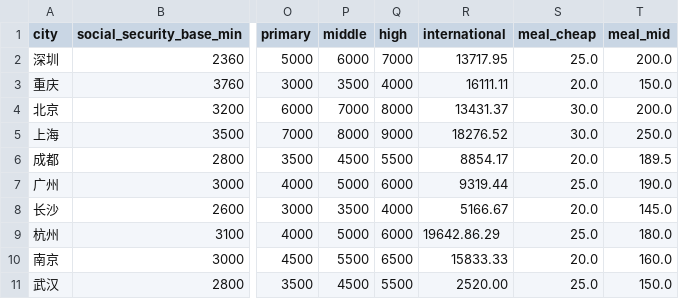
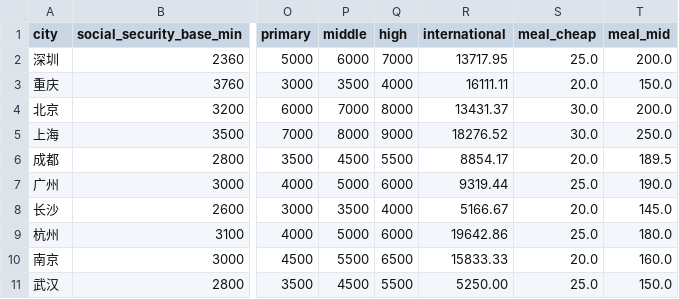
Before and after one commit to Zippland/city_compare, a CSV file: city_data.csv, drawn as a sheet; only a part is shown, gaps mark what is left out; the diff names each change by its address in the sheet, - before the commit and + after, or states it on an @@ line.

Commit message:
Fix some typo
Fix some typo

```diff
--- a/city_data.csv
+++ b/city_data.csv
-R9 (international): 19642.86.29
+R9 (international): 19642.86
-R11 (international): 2520.00
+R11 (international): 5250.00
```
